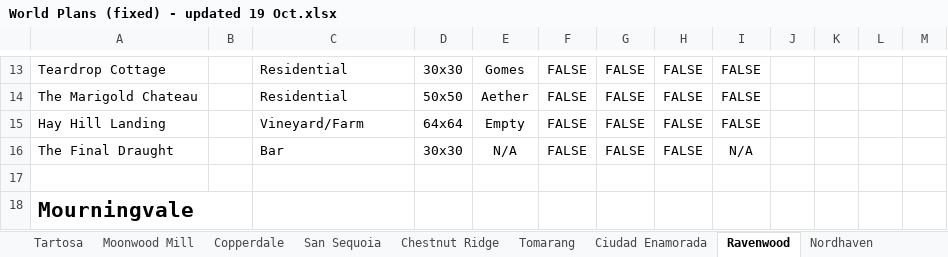
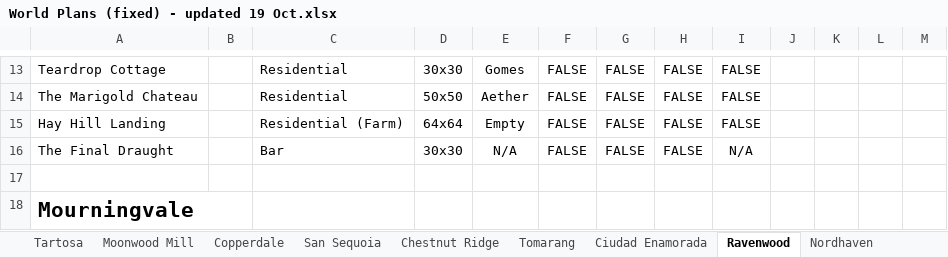
Before and after one commit to jemmathornton/sim-tracker, an Excel workbook: for-jemma/World Plans (fixed) - updated 19 Oct.xlsx, sheet Ravenwood, drawn as a sheet; only a part is shown, gaps mark what is left out; values as stored, in another font and other column widths than the file's, no borders; table styles not drawn; the diff names each change by its address in the sheet, - before the commit and + after, or states it on an @@ line.

```diff
--- a/for-jemma/World Plans (fixed) - updated 19 Oct.xlsx (sheet Ravenwood)
+++ b/for-jemma/World Plans (fixed) - updated 19 Oct.xlsx (sheet Ravenwood)
-C15: Vineyard/Farm
+C15: Residential (Farm)
```
Also changed, not shown: 4 other files.
